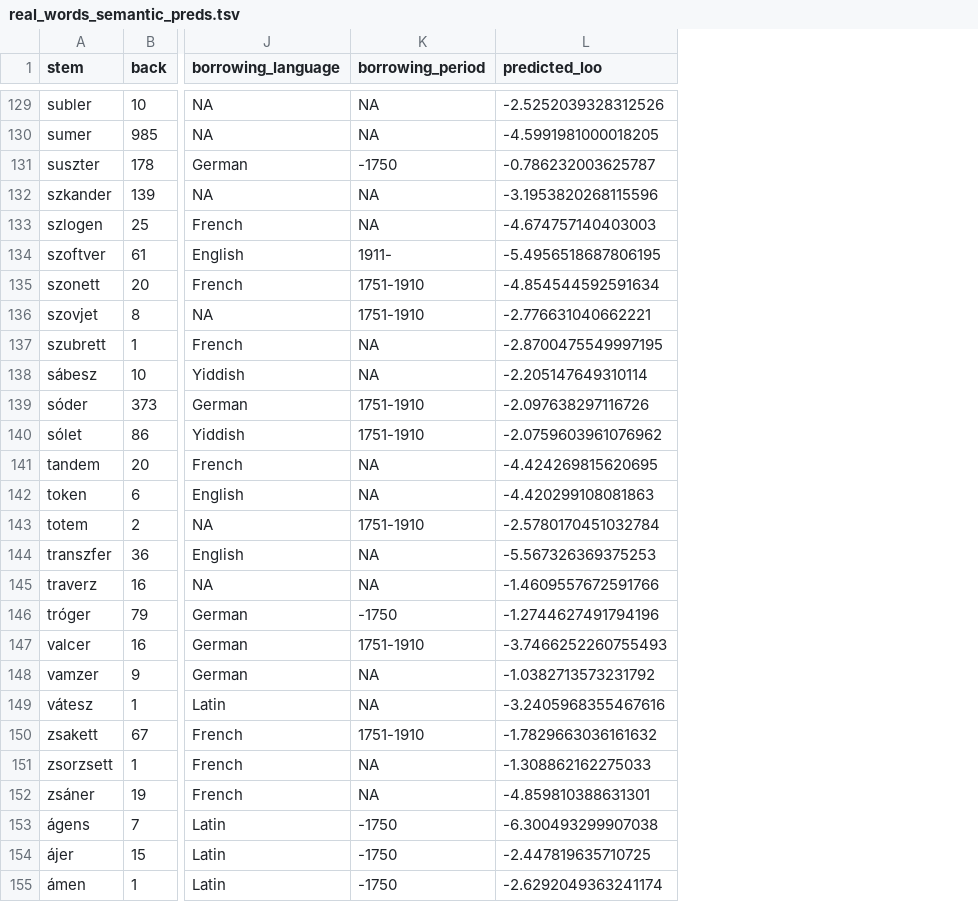
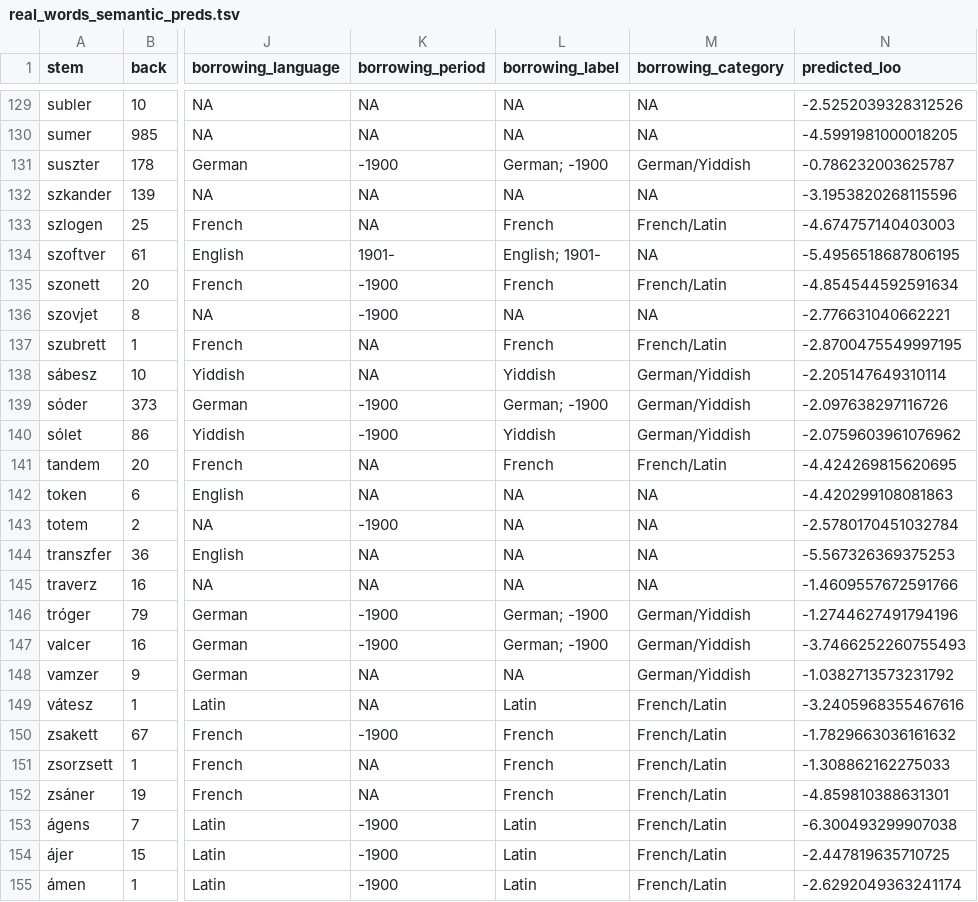
Before and after one commit to petyaracz/Racz2027vh, a TSV file: dat/real_words_semantic_preds.tsv, drawn as a sheet; only a part is shown, gaps mark what is left out; the diff covers the shown part only; the diff names each change by its address in the sheet, - before the commit and + after, or states it on an @@ line.

```diff
--- a/dat/real_words_semantic_preds.tsv
+++ b/dat/real_words_semantic_preds.tsv
+column L (borrowing_label), rows 129-155: NA | NA | German; -1900 | NA | French | English; 1901- | French | NA | French | Yiddish | German; -1900 | Yiddish | French | NA | NA | NA | NA | German; -1900 | German; -1900 | NA | Latin | French | French | French | Latin | Latin | Latin
+column M (borrowing_category), rows 129-155: NA | NA | German/Yiddish | NA | French/Latin | NA | French/Latin | NA | French/Latin | German/Yiddish | German/Yiddish | German/Yiddish | French/Latin | NA | NA | NA | NA | German/Yiddish | German/Yiddish | German/Yiddish | French/Latin | French/Latin | French/Latin | French/Latin | French/Latin | French/Latin | French/Latin
-K131 (borrowing_period): -1750
+K131 (borrowing_period): -1900
-K134 (borrowing_period): 1911-
+K134 (borrowing_period): 1901-
-K135:K136 (borrowing_period): 1751-1910
+K135:K136 (borrowing_period): -1900
-K139:K140 (borrowing_period): 1751-1910
+K139:K140 (borrowing_period): -1900
-K143 (borrowing_period): 1751-1910
+K143 (borrowing_period): -1900
-K146 (borrowing_period): -1750
+K146 (borrowing_period): -1900
-K147 (borrowing_period): 1751-1910
+K147 (borrowing_period): -1900
-K150 (borrowing_period): 1751-1910
+K150 (borrowing_period): -1900
-K153:K155 (borrowing_period): -1750
+K153:K155 (borrowing_period): -1900
```
Also changed, not shown: 95 edited cells elsewhere in this file, dat/dzsungel.tsv, dat/real_words_both_preds.tsv, 20 other files.
